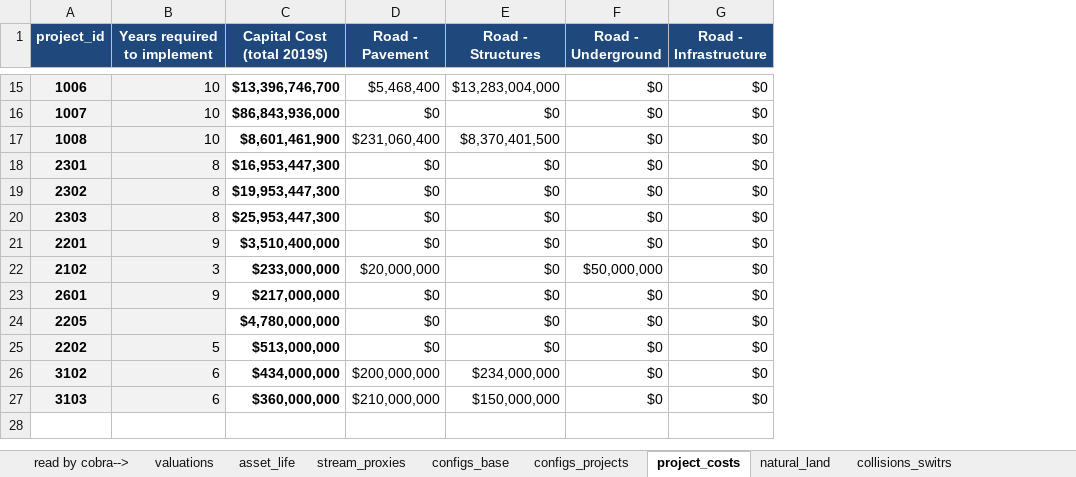
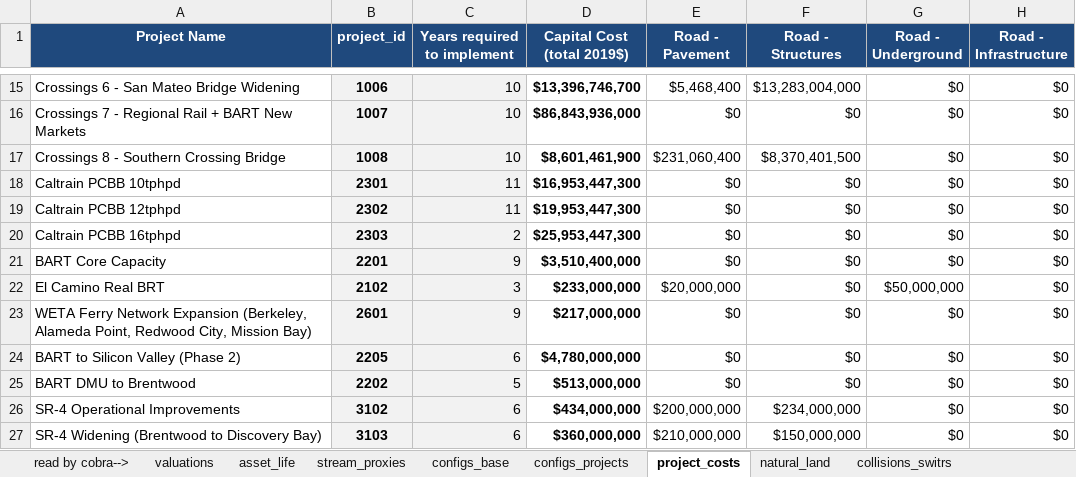
Before and after one commit to BayAreaMetro/travel-model-one, an Excel workbook: utilities/PBA40/metrics/PPAMasterInput.xlsx, sheet project_costs, drawn as a sheet; only a part is shown, gaps mark what is left out; values as stored, in another font and other column widths than the file's, no borders; addresses are those after the commit; the diff covers the shown part only; the diff names each change by its address in the sheet, - before the commit and + after, or states it on an @@ line.

Commit message:
Updates for new project runs

```diff
--- a/utilities/PBA40/metrics/PPAMasterInput.xlsx (sheet project_costs)
+++ b/utilities/PBA40/metrics/PPAMasterInput.xlsx (sheet project_costs)
+column A (Project Name), rows 15-27: Crossings 6 - San Mateo Bridge Widening | Crossings 7 - Regional Rail + BART New Markets | Crossings 8 - Southern Crossing Bridge | Caltrain PCBB 10tphpd | Caltrain PCBB 12tphpd | Caltrain PCBB 16tphpd | BART Core Capacity | El Camino Real BRT | WETA Ferry Network Expansion (Berkeley, Alameda Point, Redwood City, Mission Bay) | BART to Silicon Valley (Phase 2) | BART DMU to Brentwood | SR-4 Operational Improvements | SR-4 Widening (Brentwood to Discovery Bay)
-C18:C19 (Years required to implement): 8
+C18:C19 (Years required to implement): 11
-C20 (Years required to implement): 8
+C20 (Years required to implement): 2
-C24 (Years required to implement): (empty)
+C24 (Years required to implement): 6
```
Also changed, not shown: 3 added rows elsewhere in this sheet, sheet PPA IDs, sheet configs_projects, sheet configs_projects_old, sheet natural_land, sheet guiding_principles, sheet collisions_switrs, formulas that keep their value, 1 other file.
